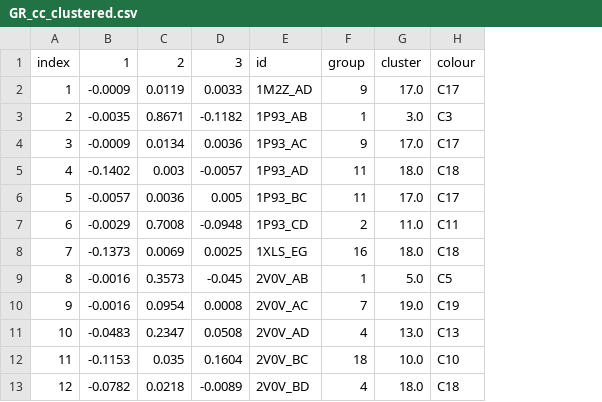
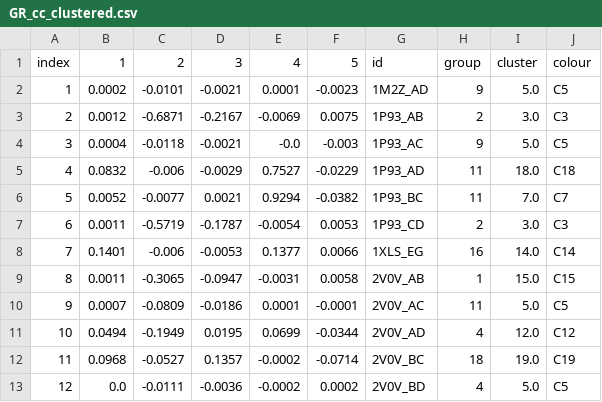
Before and after one commit to Thecnopapa/projectDimer, a CSV file: dataframes/GR_cc_clustered.csv, drawn as a sheet; only a part is shown; removed rows and columns are numbered as before the commit, all else as after; the diff covers the shown part only; the diff names each change by its address in the sheet, - before the commit and + after, or states it on an @@ line.

```diff
--- a/dataframes/GR_cc_clustered.csv
+++ b/dataframes/GR_cc_clustered.csv
-column B, rows 1-13: 1 | -0.0009 | -0.0035 | -0.0009 | -0.1402 | -0.0057 | -0.0029 | -0.1373 | -0.0016 | -0.0016 | -0.0483 | -0.1153 | -0.0782
-column C, rows 1-13: 2 | 0.0119 | 0.8671 | 0.0134 | 0.003 | 0.0036 | 0.7008 | 0.0069 | 0.3573 | 0.0954 | 0.2347 | 0.035 | 0.0218
-column D, rows 1-13: 3 | 0.0033 | -0.1182 | 0.0036 | -0.0057 | 0.005 | -0.0948 | 0.0025 | -0.045 | 0.0008 | 0.0508 | 0.1604 | -0.0089
+column B, rows 1-13: 1 | 0.0002 | 0.0012 | 0.0004 | 0.0832 | 0.0052 | 0.0011 | 0.1401 | 0.0011 | 0.0007 | 0.0494 | 0.0968 | 0.0
+column C, rows 1-13: 2 | -0.0101 | -0.6871 | -0.0118 | -0.006 | -0.0077 | -0.5719 | -0.006 | -0.3065 | -0.0809 | -0.1949 | -0.0527 | -0.0111
+column D, rows 1-13: 3 | -0.0021 | -0.2167 | -0.0021 | -0.0029 | 0.0021 | -0.1787 | -0.0053 | -0.0947 | -0.0186 | 0.0195 | 0.1357 | -0.0036
+column E, rows 1-13: 4 | 0.0001 | -0.0069 | -0.0 | 0.7527 | 0.9294 | -0.0054 | 0.1377 | -0.0031 | 0.0001 | 0.0699 | -0.0002 | -0.0002
+column F, rows 1-13: 5 | -0.0023 | 0.0075 | -0.003 | -0.0229 | -0.0382 | 0.0053 | 0.0066 | 0.0058 | -0.0001 | -0.0344 | -0.0714 | 0.0002
-I2: 17.0
+I2: 5.0
-J2: C17
+J2: C5
-H3: 1
+H3: 2
-I4: 17.0
+I4: 5.0
-J4: C17
+J4: C5
-I6: 17.0
+I6: 7.0
-J6: C17
+J6: C7
-I7: 11.0
+I7: 3.0
-J7: C11
+J7: C3
-I8: 18.0
+I8: 14.0
-J8: C18
+J8: C14
-I9: 5.0
+I9: 15.0
-J9: C5
+J9: C15
-H10: 7
+H10: 11
-I10: 19.0
+I10: 5.0
-J10: C19
+J10: C5
-I11: 13.0
+I11: 12.0
-J11: C13
+J11: C12
-I12: 10.0
+I12: 19.0
-J12: C10
+J12: C19
-I13: 18.0
+I13: 5.0
-J13: C18
+J13: C5
```
Also changed, not shown: 2 removed rows, 96 edited cells and row numbers in column A elsewhere in this file, dataframes/AR_cc_clustered.csv, dataframes/AR_cc_output.csv, 22 other files.
